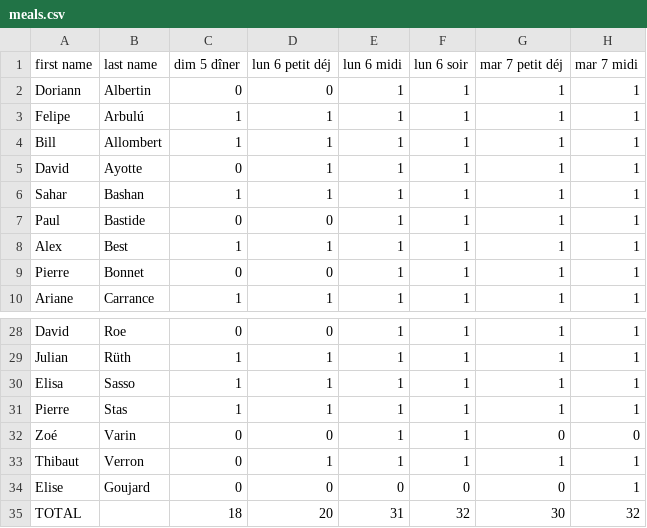
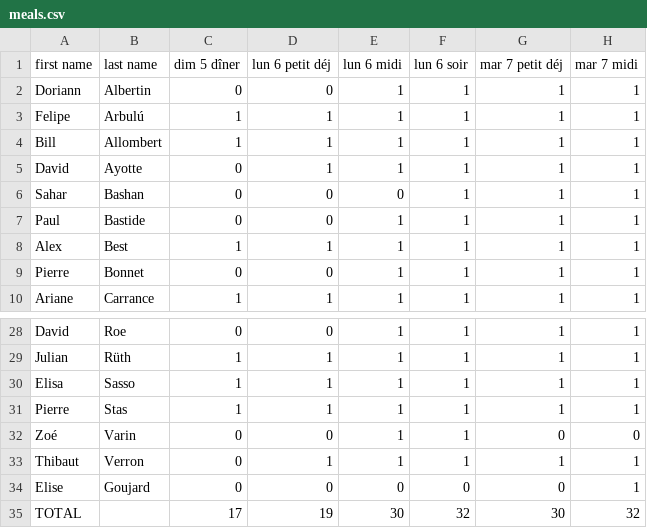
Before and after one commit to sagemath/days117, a CSV file: organization/output/meals.csv, drawn as a sheet; only a part is shown, gaps mark what is left out; the diff names each change by its address in the sheet, - before the commit and + after, or states it on an @@ line.

```diff
--- a/organization/output/meals.csv
+++ b/organization/output/meals.csv
-C6 (dim 5 dîner): 1
+C6 (dim 5 dîner): 0
-D6 (lun 6 petit déj): 1
+D6 (lun 6 petit déj): 0
-E6 (lun 6 midi): 1
+E6 (lun 6 midi): 0
-C35 (dim 5 dîner): 18
+C35 (dim 5 dîner): 17
-D35 (lun 6 petit déj): 20
+D35 (lun 6 petit déj): 19
-E35 (lun 6 midi): 31
+E35 (lun 6 midi): 30
```
Also changed, not shown: organization/nights_and_food.csv, organization/output/nights_mdn.csv.
